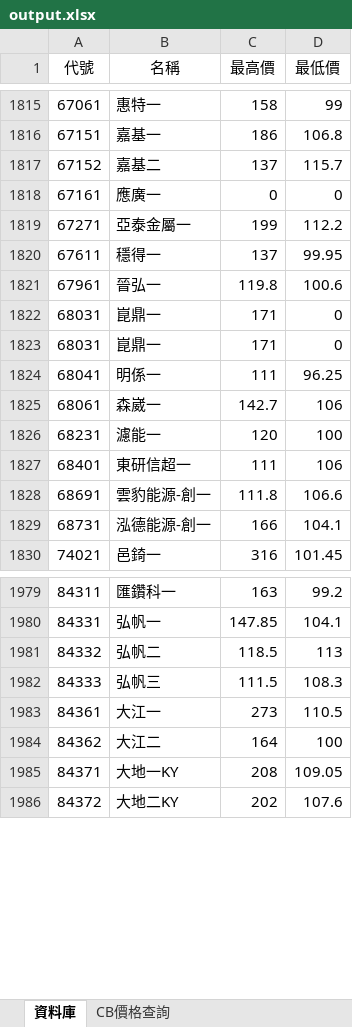
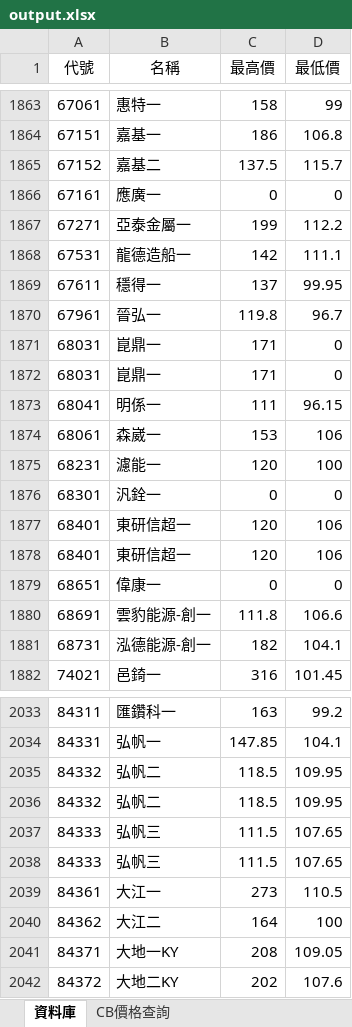
Before and after one commit to rexdashu168/cb168, an Excel workbook: output.xlsx, sheet 資料庫, drawn as a sheet; only a part is shown, gaps mark what is left out; values as stored, in another font and other column widths than the file's, no borders; addresses are those after the commit; the diff covers the shown part only; the diff names each change by its address in the sheet, - before the commit and + after, or states it on an @@ line.

```diff
--- a/output.xlsx (sheet 資料庫)
+++ b/output.xlsx (sheet 資料庫)
-C1865 (最高價): 137
+C1865 (最高價): 137.5
+row 1868: 67531 | 龍德造船一 | 142 | 111.1
-D1870 (最低價): 100.6
+D1870 (最低價): 96.7
-D1873 (最低價): 96.25
+D1873 (最低價): 96.15
-C1874 (最高價): 142.7
+C1874 (最高價): 153
@@ row 2142 moved to row 1876: 68301 @@
-C1877 (最高價): 111
+C1877 (最高價): 120
+row 1878: 68401 | 東研信超一 | 120 | 106
@@ row 2132 moved to row 1879: 68651 @@
-C1881 (最高價): 166
+C1881 (最高價): 182
-D2035 (最低價): 113
+D2035 (最低價): 109.95
+row 2036: 84332 | 弘帆二 | 118.5 | 109.95
-D2037 (最低價): 108.3
+D2037 (最低價): 107.65
+row 2038: 84333 | 弘帆三 | 111.5 | 107.65
```
Also changed, not shown: 17 added rows, 20 removed rows, 42 moved rows and 67 edited cells elsewhere in this sheet.
